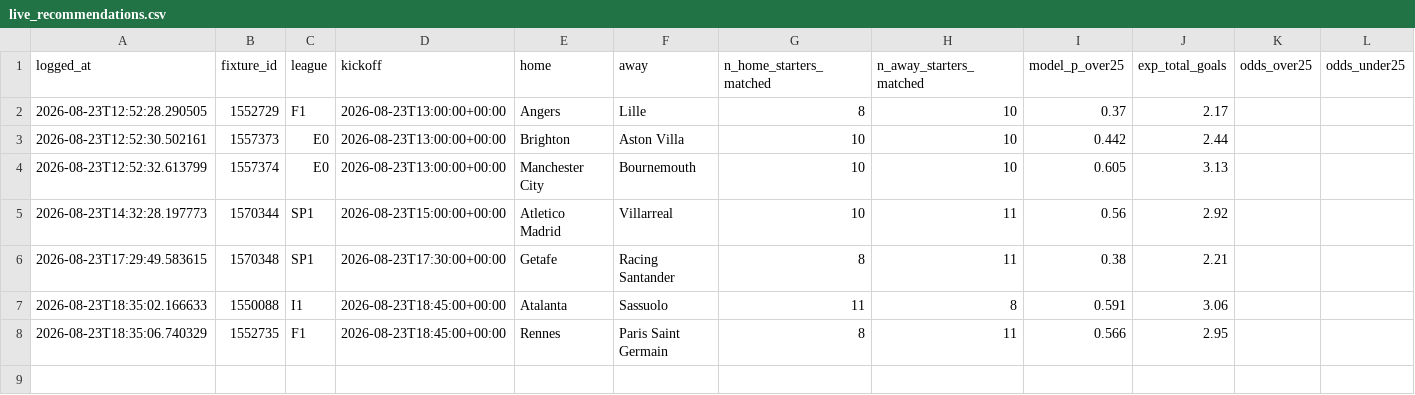
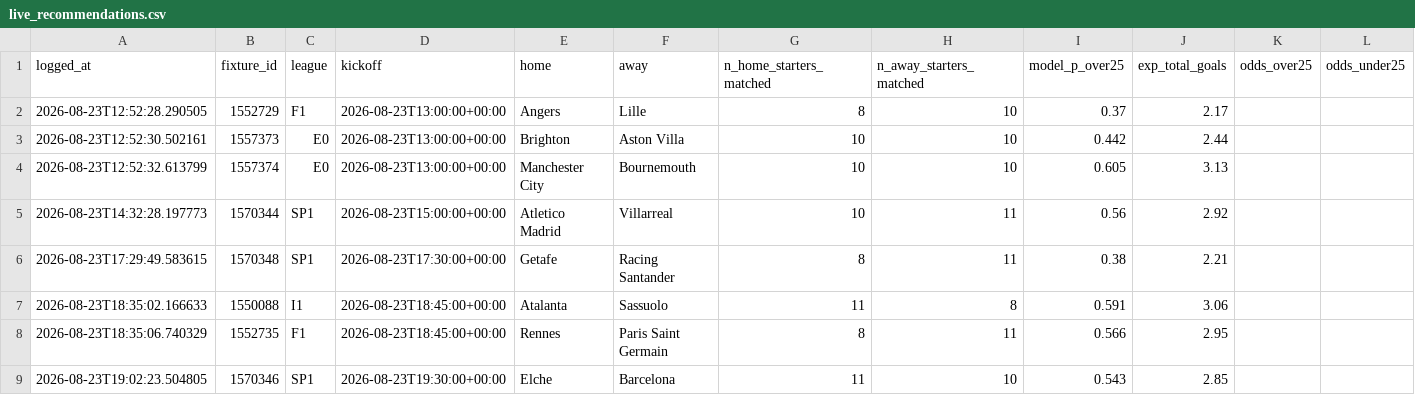
Before and after one commit to tanamsethi31/footymodel, a CSV file: data/processed/live_recommendations.csv, drawn as a sheet; the diff names each change by its address in the sheet, - before the commit and + after, or states it on an @@ line.

```diff
--- a/data/processed/live_recommendations.csv
+++ b/data/processed/live_recommendations.csv
+row 9: 2026-08-23T19:02:23.504805 | 1570346 | SP1 | 2026-08-23T19:30:00+00:00 | Elche | Barcelona | 11 | 10 | 0.543 | 2.85
```
Also changed, not shown: 1 other file.
